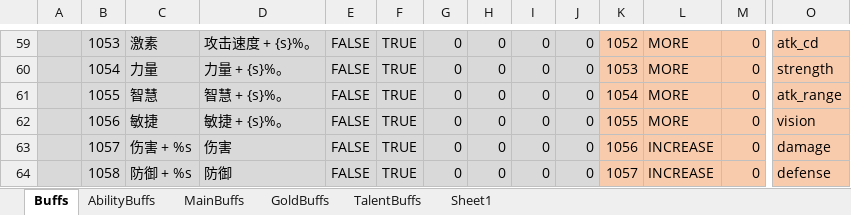
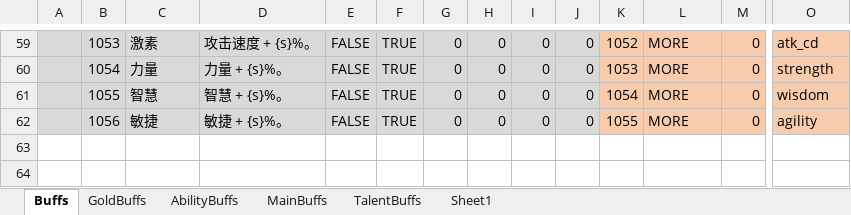
Before and after one commit to Abab-bk/AwesomeRPG, an Excel workbook: tools/luban/Datas/Buffs.xlsx, sheet Buffs, drawn as a sheet; only a part is shown, gaps mark what is left out; values as stored, in another font and other column widths than the file's, no borders; rows hold the shown columns only; the diff names each change by its address in the sheet, - before the commit and + after, or states it on an @@ line.

```diff
--- a/tools/luban/Datas/Buffs.xlsx (sheet Buffs)
+++ b/tools/luban/Datas/Buffs.xlsx (sheet Buffs)
@@ sheet tab order changed: Buffs | GoldBuffs | AbilityBuffs | MainBuffs | TalentBuffs | Sheet1 @@
-O61: atk_range
+O61: wisdom
-O62: vision
+O62: agility
-row 63:  | 1057 | 伤害 + %s | 伤害 | FALSE | TRUE | 0 | 0 | 0 | 0 | 1056 | INCREASE | 0 | damage
-row 64:  | 1058 | 防御 + %s | 防御 | FALSE | TRUE | 0 | 0 | 0 | 0 | 1057 | INCREASE | 0 | defense
```
Also changed, not shown: sheet GoldBuffs, tools/luban/Datas/Equipment.xlsx, tools/luban/Datas/Gachas.xlsx, 4 other files.
